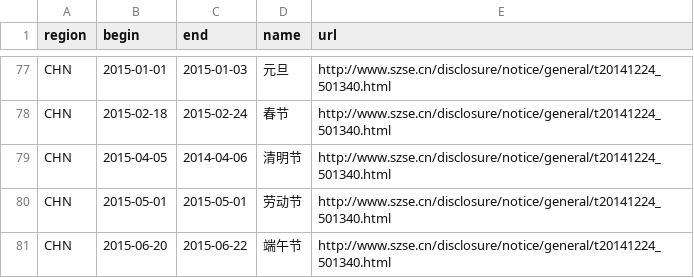
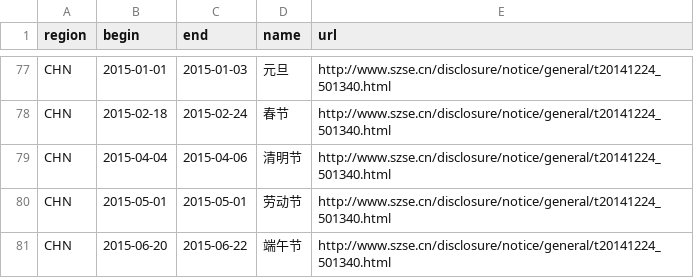
Before and after one commit to BruceFrankWong/FuturesWorkshop, a CSV file: FuturesWorkshop/data/basic/holiday.csv, drawn as a sheet; only a part is shown, gaps mark what is left out.

Commit message:
Typo (2015-04-06 is holiday, typo as 2014-04-06).

```diff
--- a/FuturesWorkshop/data/basic/holiday.csv
+++ b/FuturesWorkshop/data/basic/holiday.csv
@@ -78,3 +78,3 @@ CHN,2015-01-01,2015-01-03,元旦,http://www.szse.cn/disclosure/notice/general/t2
 CHN,2015-02-18,2015-02-24,春节,http://www.szse.cn/disclosure/notice/general/t20141224_501340.html
-CHN,2015-04-05,2014-04-06,清明节,http://www.szse.cn/disclosure/notice/general/t20141224_501340.html
+CHN,2015-04-04,2015-04-06,清明节,http://www.szse.cn/disclosure/notice/general/t20141224_501340.html
 CHN,2015-05-01,2015-05-01,劳动节,http://www.szse.cn/disclosure/notice/general/t20141224_501340.html
```
